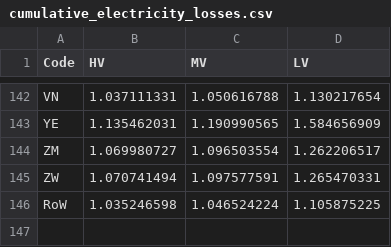
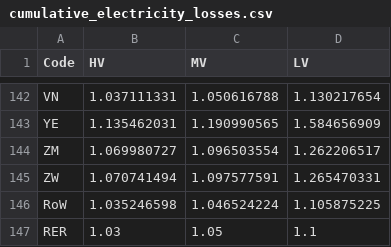
Before and after one commit to romainsacchi/carculator, a CSV file: carculator/data/cumulative_electricity_losses.csv, drawn as a sheet; only a part is shown, gaps mark what is left out.

```diff
--- a/carculator/data/cumulative_electricity_losses.csv
+++ b/carculator/data/cumulative_electricity_losses.csv
@@ -146 +146,2 @@ ZW;1.070741494;1.097577591;1.265470331
 RoW;1.035246598;1.046524224;1.105875225
+RER;1.03;1.05;1.1
```
Also changed, not shown: carculator/data/dict_inputs_A_matrix.csv, 2 other files.
